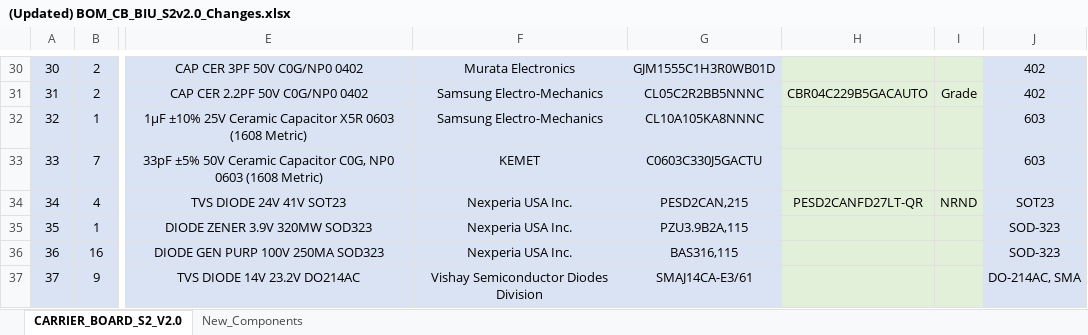
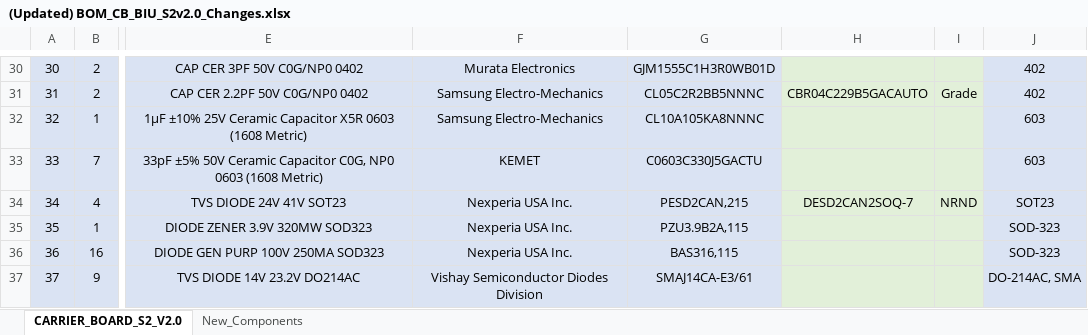
Before and after one commit to eSpark-Consulting-Group/robertmeares-vcu-bcu, an Excel workbook: (Updated) BOM_CB_BIU_S2v2.0_Changes.xlsx, sheet CARRIER_BOARD_S2_V2.0, drawn as a sheet; only a part is shown, gaps mark what is left out; values as stored, in another font and other column widths than the file's, no borders; the diff names each change by its address in the sheet, - before the commit and + after, or states it on an @@ line.

```diff
--- a/(Updated) BOM_CB_BIU_S2v2.0_Changes.xlsx (sheet CARRIER_BOARD_S2_V2.0)
+++ b/(Updated) BOM_CB_BIU_S2v2.0_Changes.xlsx (sheet CARRIER_BOARD_S2_V2.0)
-H34: PESD2CANFD27LT-QR
+H34: DESD2CAN2SOQ-7
```
Also changed, not shown: 14 other files.
